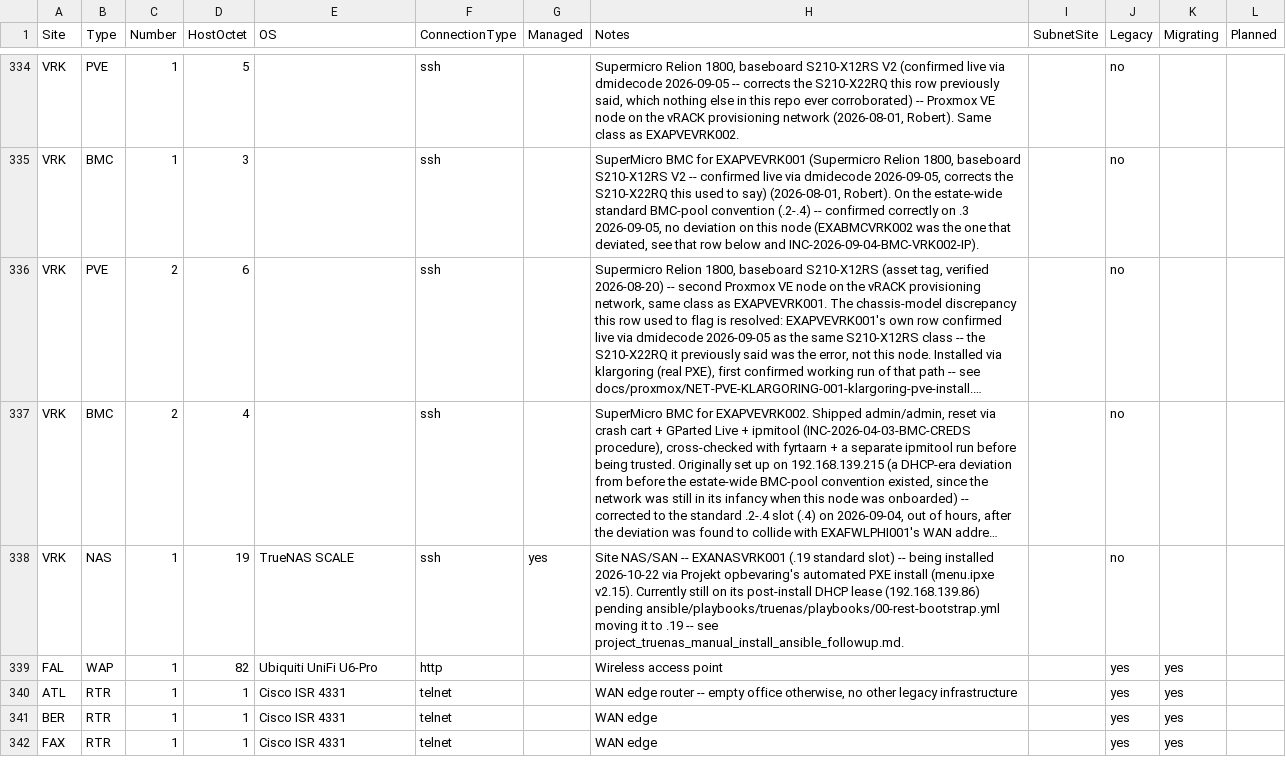
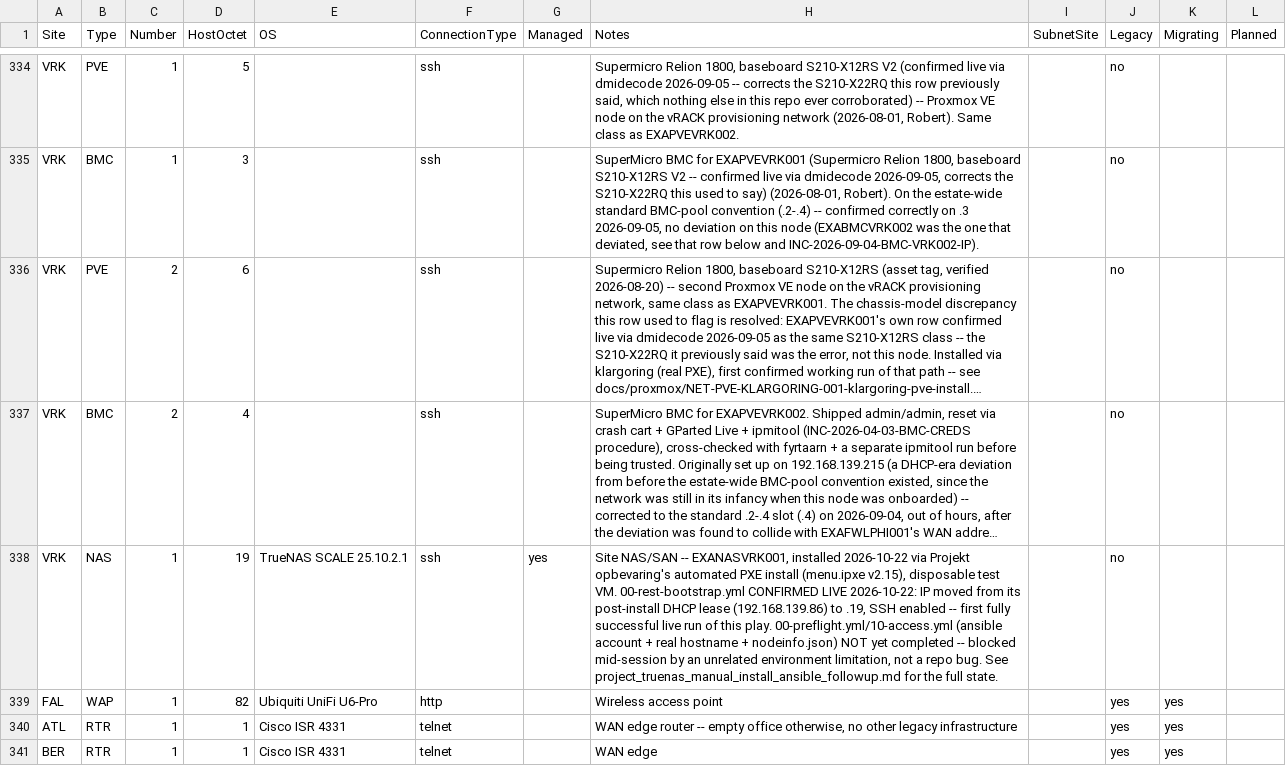
Before and after one commit to knightmare2600/example_music_infra, a CSV file: benarbejde/devices.csv, drawn as a sheet; only a part is shown, gaps mark what is left out; the shorter side is filled out with more unchanged rows; long unchanged cells end in …; the diff names each change by its address in the sheet, - before the commit and + after, or states it on an @@ line.

```diff
--- a/benarbejde/devices.csv
+++ b/benarbejde/devices.csv
-E338 (OS): TrueNAS SCALE
+E338 (OS): TrueNAS SCALE 25.10.2.1
-H338 (Notes): …NAS/SAN -- EXANASVRK001 (.19 standard slot) -- being installed 2026-10-22 via Projekt opbevaring's automated PXE install (menu.ipxe v2.15). Currently still on its post-install DHCP lease (192.168.139.86) pending ansible/playbooks/truenas/playbooks/00-rest-bootstrap.yml moving it to .19 -- see project_truenas_manual_install_ansible_followup.md.
+H338 (Notes): …NAS/SAN -- EXANASVRK001, installed 2026-10-22 via Projekt opbevaring's automated PXE install (menu.ipxe v2.15), disposable test VM. 00-rest-bootstrap.yml CONFIRMED LIVE 2026-10-22: IP moved from its post-install DHCP lease (192.168.139.86) to .19, SSH enabled -- first fully successful live run of this play. 00-preflight.yml/10-access.yml (ansible account + real hostname + nodeinfo.json) NOT yet completed -- blocked mid-session by an unrelated environment limitation, not a repo bug. See project_truenas_manual_install_ansible_followup.md for the full state.
```
Also changed, not shown: bootstrap/web/proxmox/devices.csv.
